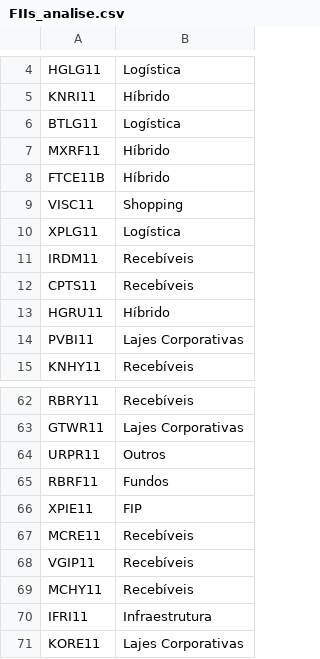
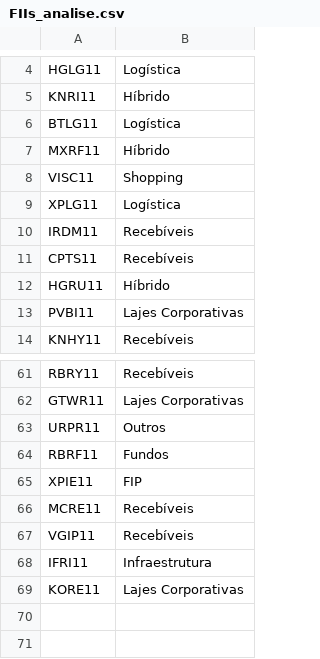
Before and after one commit to EduardoSchuabb/PythonScannerMercado, a CSV file: arquivos/FIIs/FIIs_analise.csv, drawn as a sheet; only a part is shown, gaps mark what is left out; the diff names each change by its address in the sheet, - before the commit and + after, or states it on an @@ line.

```diff
--- a/arquivos/FIIs/FIIs_analise.csv
+++ b/arquivos/FIIs/FIIs_analise.csv
-row 8: FTCE11B | Híbrido
-row 69: MCHY11 | Recebíveis
```
Also changed, not shown: 5 other files.
